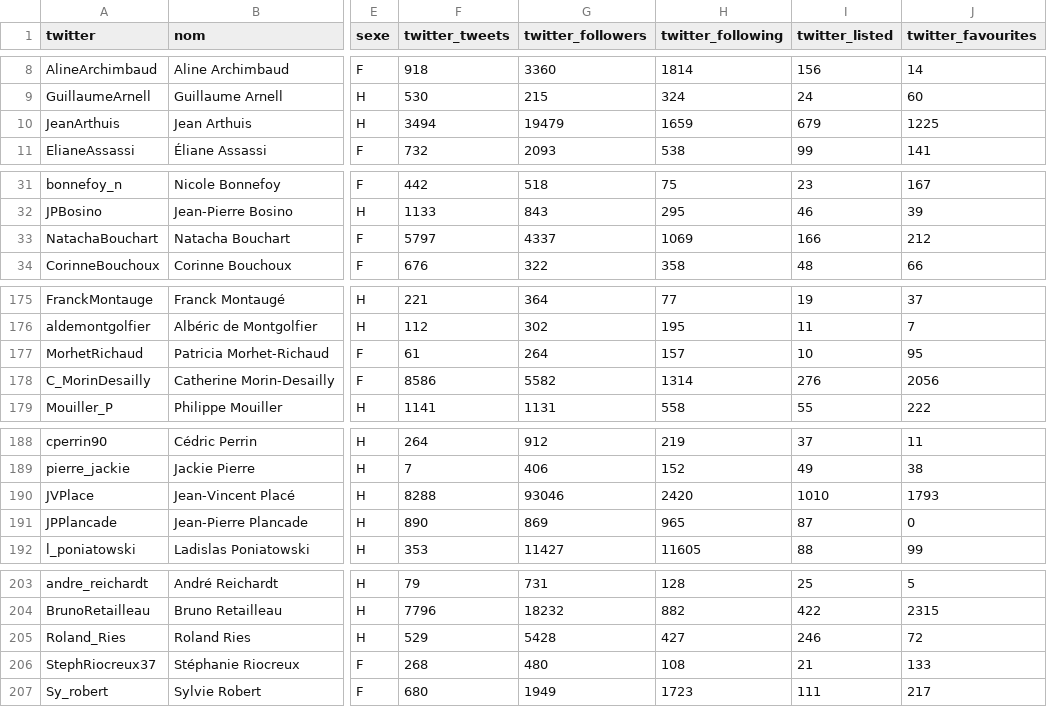
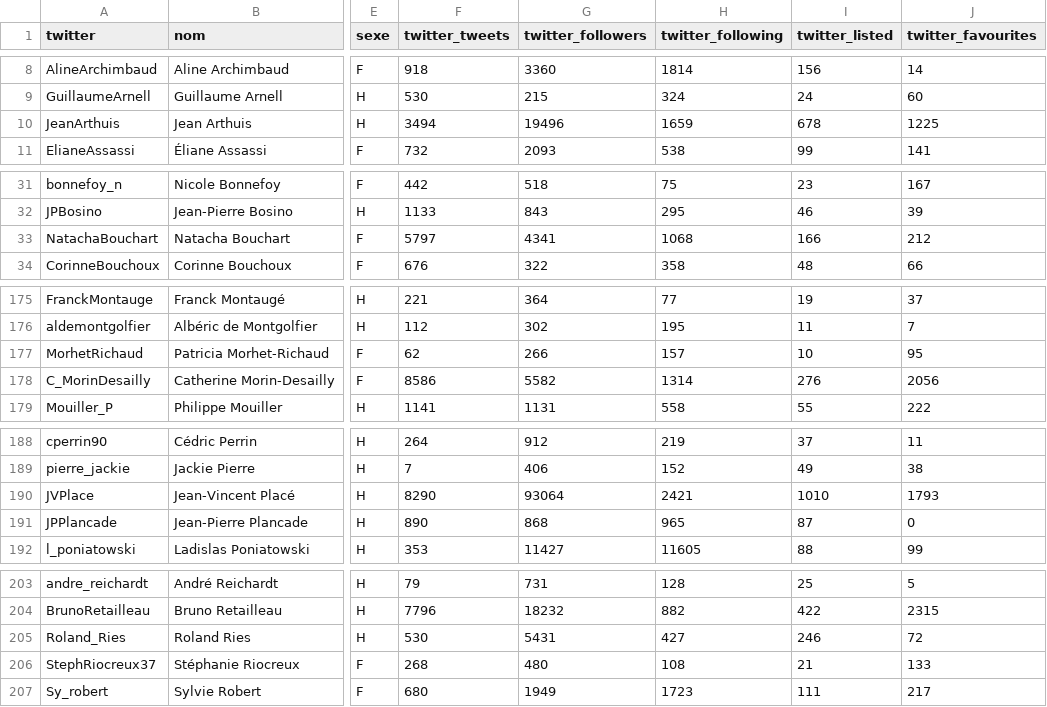
Before and after one commit to regardscitoyens/twitter-parlementaires, a CSV file: data/senateurs.csv, drawn as a sheet; only a part is shown, gaps mark what is left out; the diff covers the shown part only; the diff names each change by its address in the sheet, - before the commit and + after, or states it on an @@ line.

```diff
--- a/data/senateurs.csv
+++ b/data/senateurs.csv
-G10 (twitter_followers): 19479
+G10 (twitter_followers): 19496
-I10 (twitter_listed): 679
+I10 (twitter_listed): 678
-G33 (twitter_followers): 4337
+G33 (twitter_followers): 4341
-H33 (twitter_following): 1069
+H33 (twitter_following): 1068
-F177 (twitter_tweets): 61
+F177 (twitter_tweets): 62
-G177 (twitter_followers): 264
+G177 (twitter_followers): 266
-F190 (twitter_tweets): 8288
+F190 (twitter_tweets): 8290
-G190 (twitter_followers): 93046
+G190 (twitter_followers): 93064
-H190 (twitter_following): 2420
+H190 (twitter_following): 2421
-G191 (twitter_followers): 869
+G191 (twitter_followers): 868
-F205 (twitter_tweets): 529
+F205 (twitter_tweets): 530
-G205 (twitter_followers): 5428
+G205 (twitter_followers): 5431
```
Also changed, not shown: 4 edited cells elsewhere in this file, data/deputes.csv, 2 other files.
